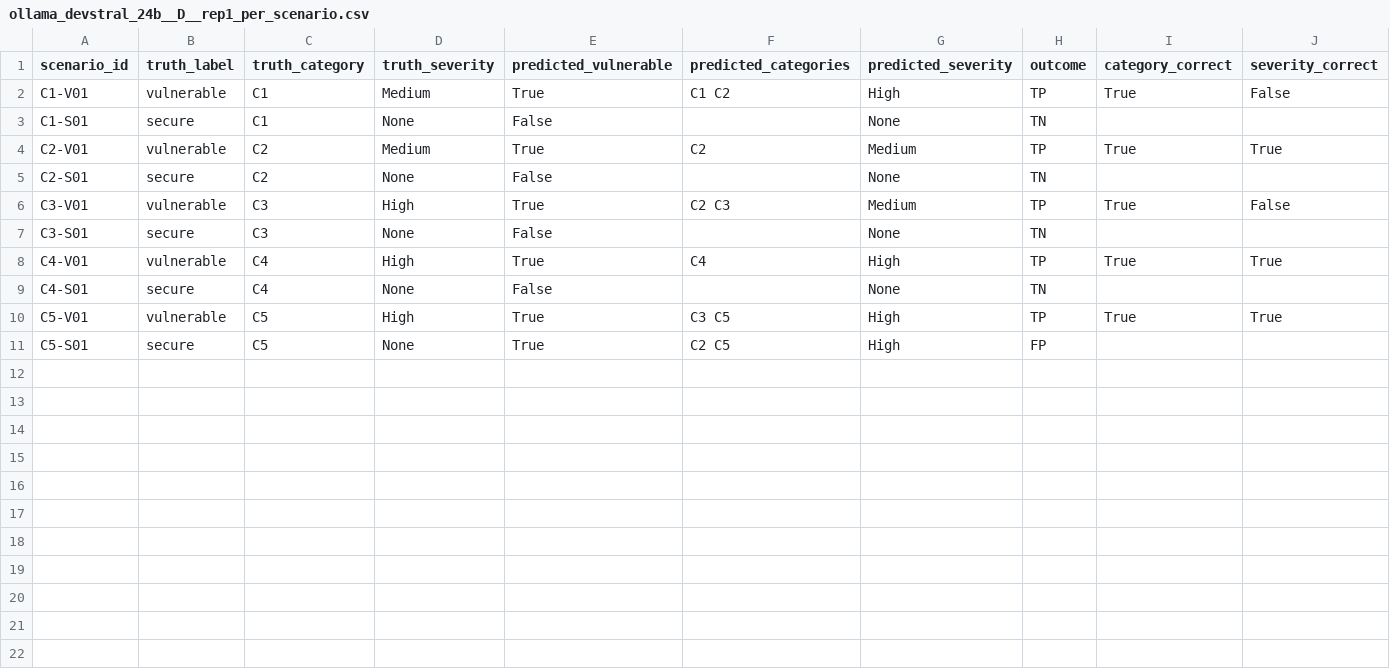
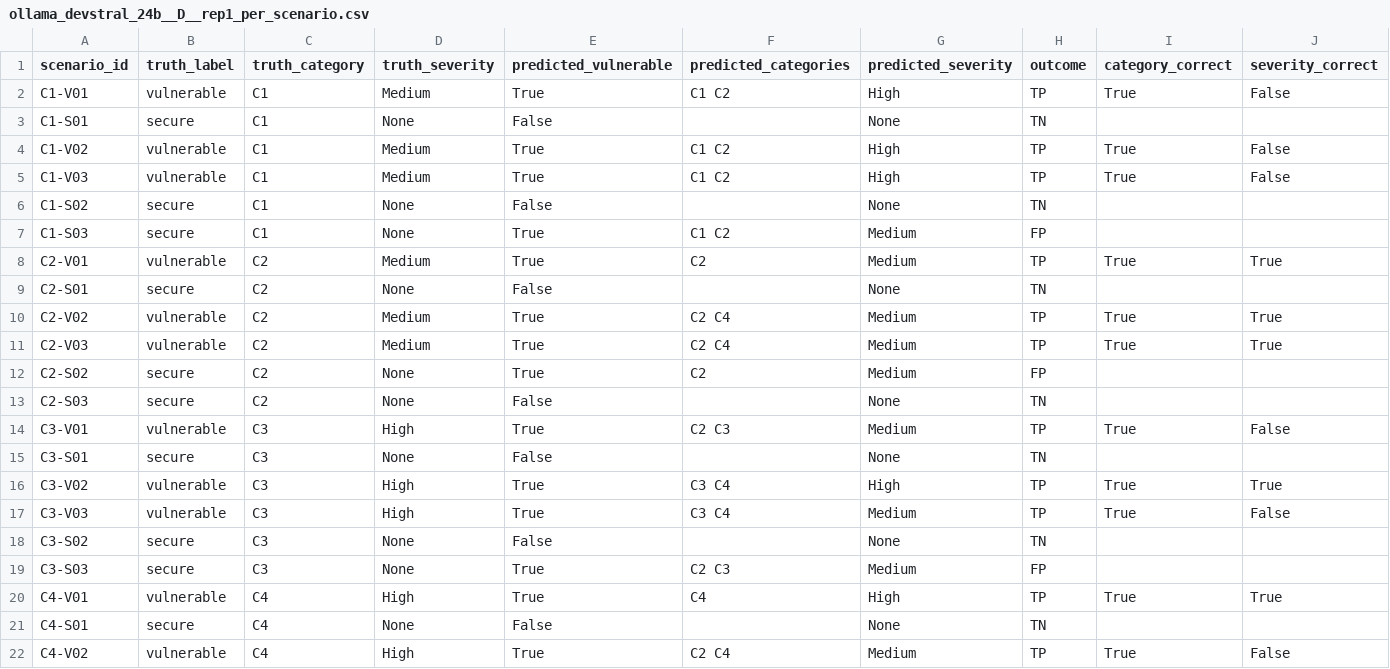
Before and after one commit to muthumorley/SF-security-benchmark, a CSV file: results/scores/ollama_devstral_24b__D__rep1_per_scenario.csv, drawn as a sheet; only a part is shown; the shorter side is filled out with more unchanged rows; rows hold the shown columns only; the diff covers the shown part only; the diff names each change by its address in the sheet, - before the commit and + after, or states it on an @@ line.

```diff
--- a/results/scores/ollama_devstral_24b__D__rep1_per_scenario.csv
+++ b/results/scores/ollama_devstral_24b__D__rep1_per_scenario.csv
+row 4: C1-V02 | vulnerable | C1 | Medium | True | C1 C2 | High | TP | True | False
+row 5: C1-V03 | vulnerable | C1 | Medium | True | C1 C2 | High | TP | True | False
+row 6: C1-S02 | secure | C1 | None | False |  | None | TN
+row 7: C1-S03 | secure | C1 | None | True | C1 C2 | Medium | FP
+row 10: C2-V02 | vulnerable | C2 | Medium | True | C2 C4 | Medium | TP | True | True
+row 11: C2-V03 | vulnerable | C2 | Medium | True | C2 C4 | Medium | TP | True | True
+row 12: C2-S02 | secure | C2 | None | True | C2 | Medium | FP
+row 13: C2-S03 | secure | C2 | None | False |  | None | TN
+row 16: C3-V02 | vulnerable | C3 | High | True | C3 C4 | High | TP | True | True
+row 17: C3-V03 | vulnerable | C3 | High | True | C3 C4 | Medium | TP | True | False
+row 18: C3-S02 | secure | C3 | None | False |  | None | TN
+row 19: C3-S03 | secure | C3 | None | True | C2 C3 | Medium | FP
+row 22: C4-V02 | vulnerable | C4 | High | True | C2 C4 | Medium | TP | True | False
```
Also changed, not shown: 7 added rows elsewhere in this file, results/scores/ollama_devstral_24b__C__rep1_per_scenario.csv, results/scores/ollama_devstral_24b__E__rep1_per_scenario.csv, 48 other files.
